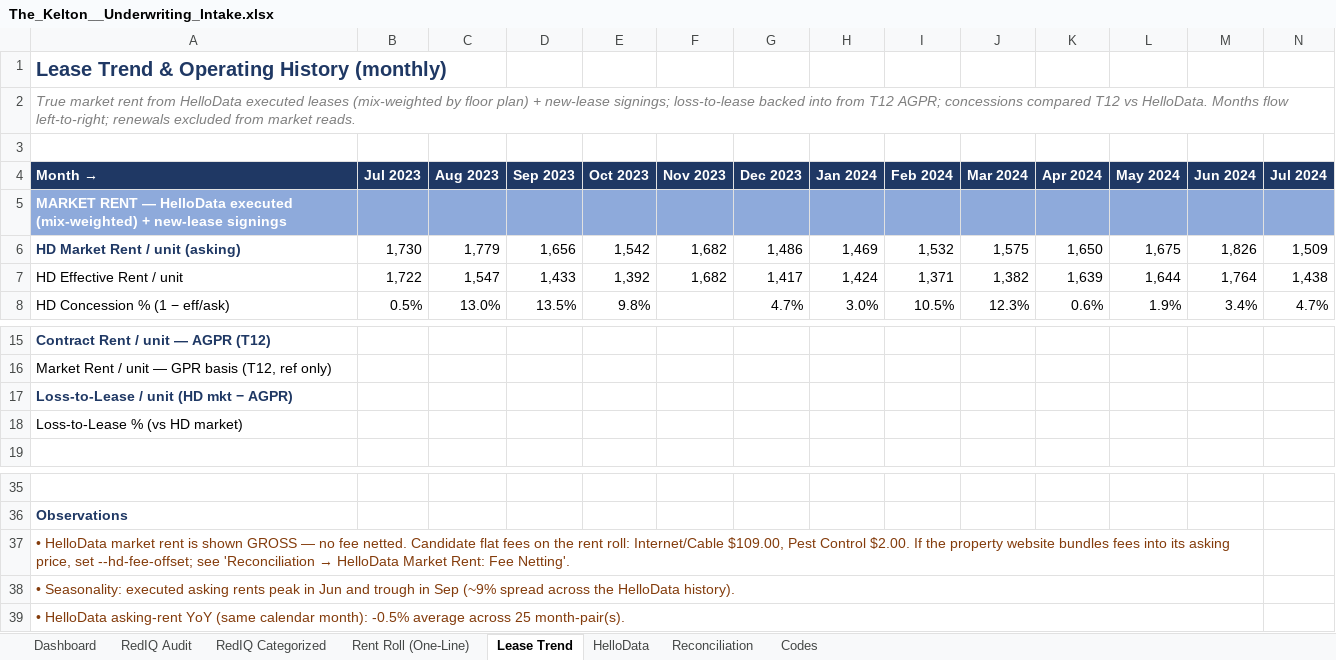
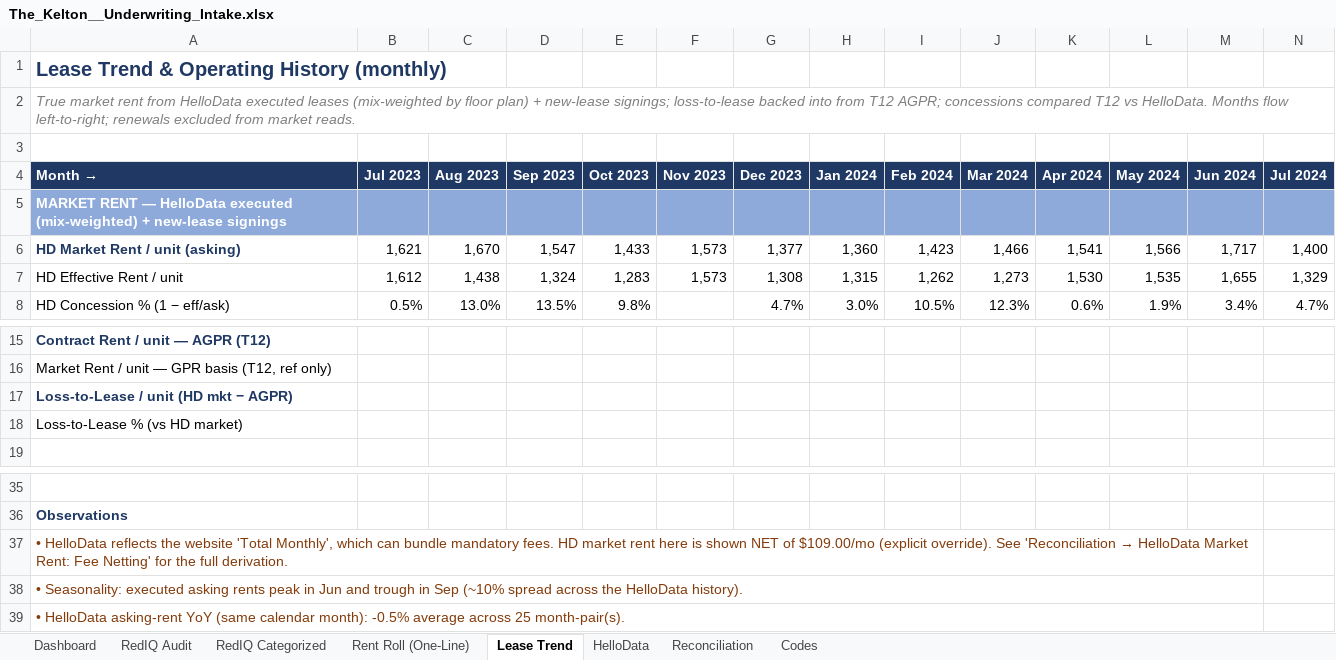
Before and after one commit to rich-f-ritter/Kelton, an Excel workbook: analysis/rr-t12-intake/The_Kelton__Underwriting_Intake.xlsx, sheet Lease Trend, drawn as a sheet; only a part is shown, gaps mark what is left out; values as stored, in another font and other column widths than the file's, no borders; removed rows and columns are numbered as before the commit, all else as after; rows hold the shown columns only; the diff names each change by its address in the sheet, - before the commit and + after, or states it on an @@ line.

```diff
--- a/analysis/rr-t12-intake/The_Kelton__Underwriting_Intake.xlsx (sheet Lease Trend)
+++ b/analysis/rr-t12-intake/The_Kelton__Underwriting_Intake.xlsx (sheet Lease Trend)
-row 6: HD Market Rent / unit (asking) | 1,730 | 1,779 | 1,656 | 1,542 | 1,682 | 1,486 | 1,469 | 1,532 | 1,575 | 1,650 | 1,675 | 1,826 | 1,509
-row 7: HD Effective Rent / unit | 1,722 | 1,547 | 1,433 | 1,392 | 1,682 | 1,417 | 1,424 | 1,371 | 1,382 | 1,639 | 1,644 | 1,764 | 1,438
+row 6: HD Market Rent / unit (asking) | 1,621 | 1,670 | 1,547 | 1,433 | 1,573 | 1,377 | 1,360 | 1,423 | 1,466 | 1,541 | 1,566 | 1,717 | 1,400
+row 7: HD Effective Rent / unit | 1,612 | 1,438 | 1,324 | 1,283 | 1,573 | 1,308 | 1,315 | 1,262 | 1,273 | 1,530 | 1,535 | 1,655 | 1,329
-row 17: Loss-to-Lease / unit (HD mkt − AGPR)
-row 18: Loss-to-Lease % (vs HD market)
+row 17: Loss-to-Lease / unit (HD mkt − AGPR)
+row 18: Loss-to-Lease % (vs HD market)
@@ A37 (Month →): • HelloData market rent is shown GROSS — no fee netted. Candidate flat fees on the rent roll: Internet/Cable $109.00, Pest Control $2.00. If the property website bundles fees into its asking price, set --hd-fee-offset; see 'Reconciliation → HelloData Market Rent: Fee Netting'. → • HelloData reflects the website 'Total Monthly', which can bundle mandatory fees. HD market rent here is shown NET of $109.00/mo (explicit override). See 'Reconciliation → HelloData Market Rent: Fee Netting' for the full derivation. @@
-A38 (Month →): …in Sep (~9% spread across…
+A38 (Month →): …in Sep (~10% spread across…
```
Also changed, not shown: sheet Dashboard, sheet Reconciliation, 1 other file.
